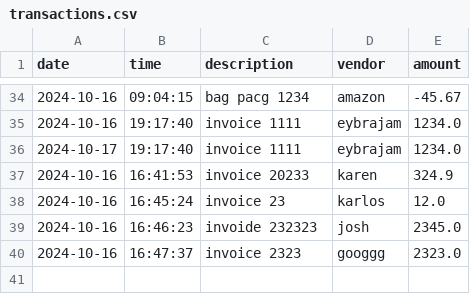
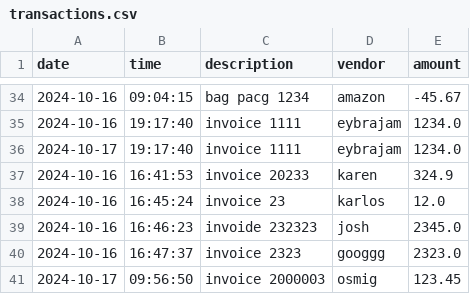
Before and after one commit to oscar-osmig/LearnToCode_Capstone1, a CSV file: transactions.csv, drawn as a sheet; only a part is shown, gaps mark what is left out; the diff names each change by its address in the sheet, - before the commit and + after, or states it on an @@ line.

```diff
--- a/transactions.csv
+++ b/transactions.csv
+row 41: 2024-10-17 | 09:56:50 | invoice 2000003 | osmig | 123.45
```
Also changed, not shown: 15 other files.
